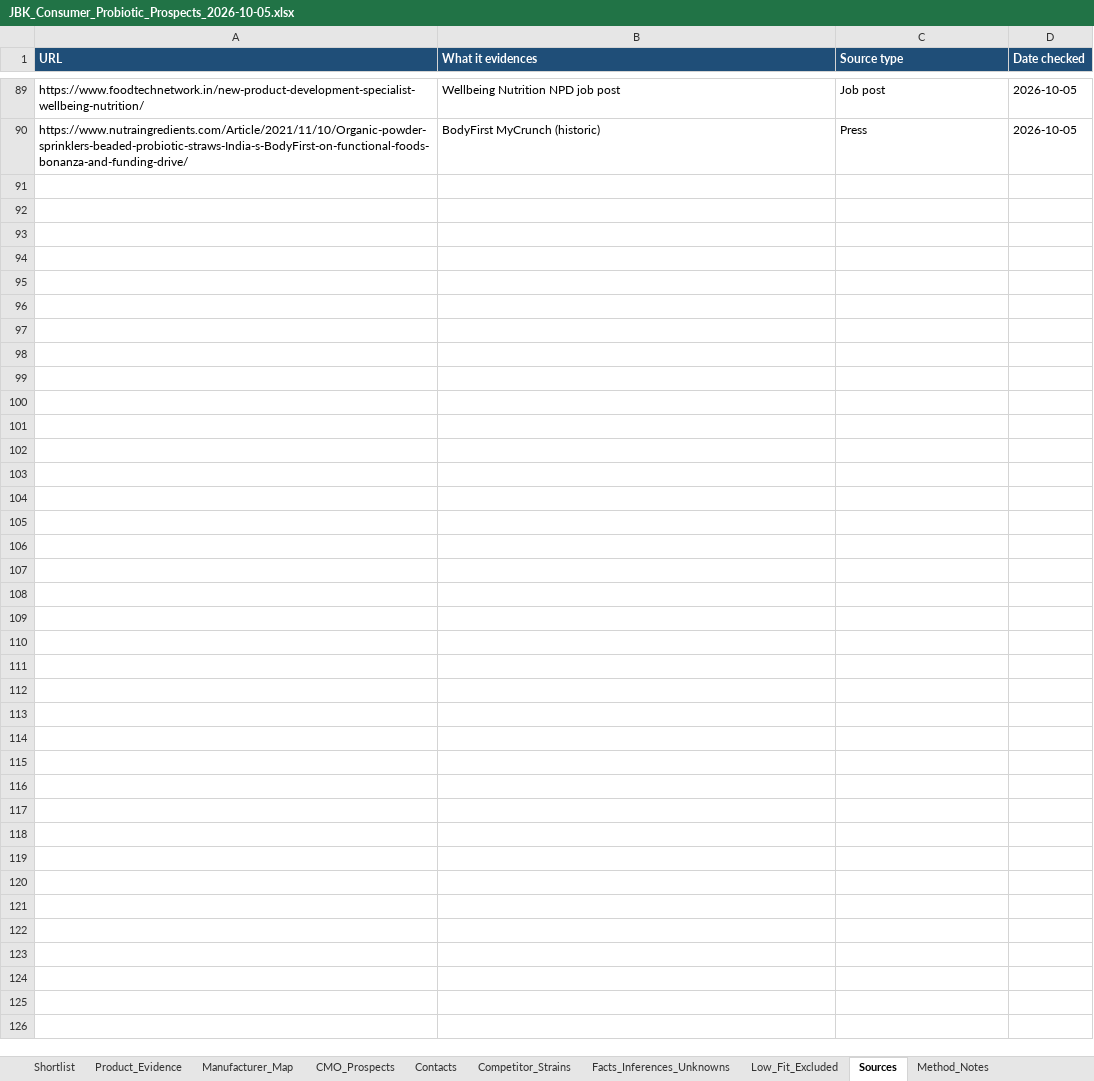
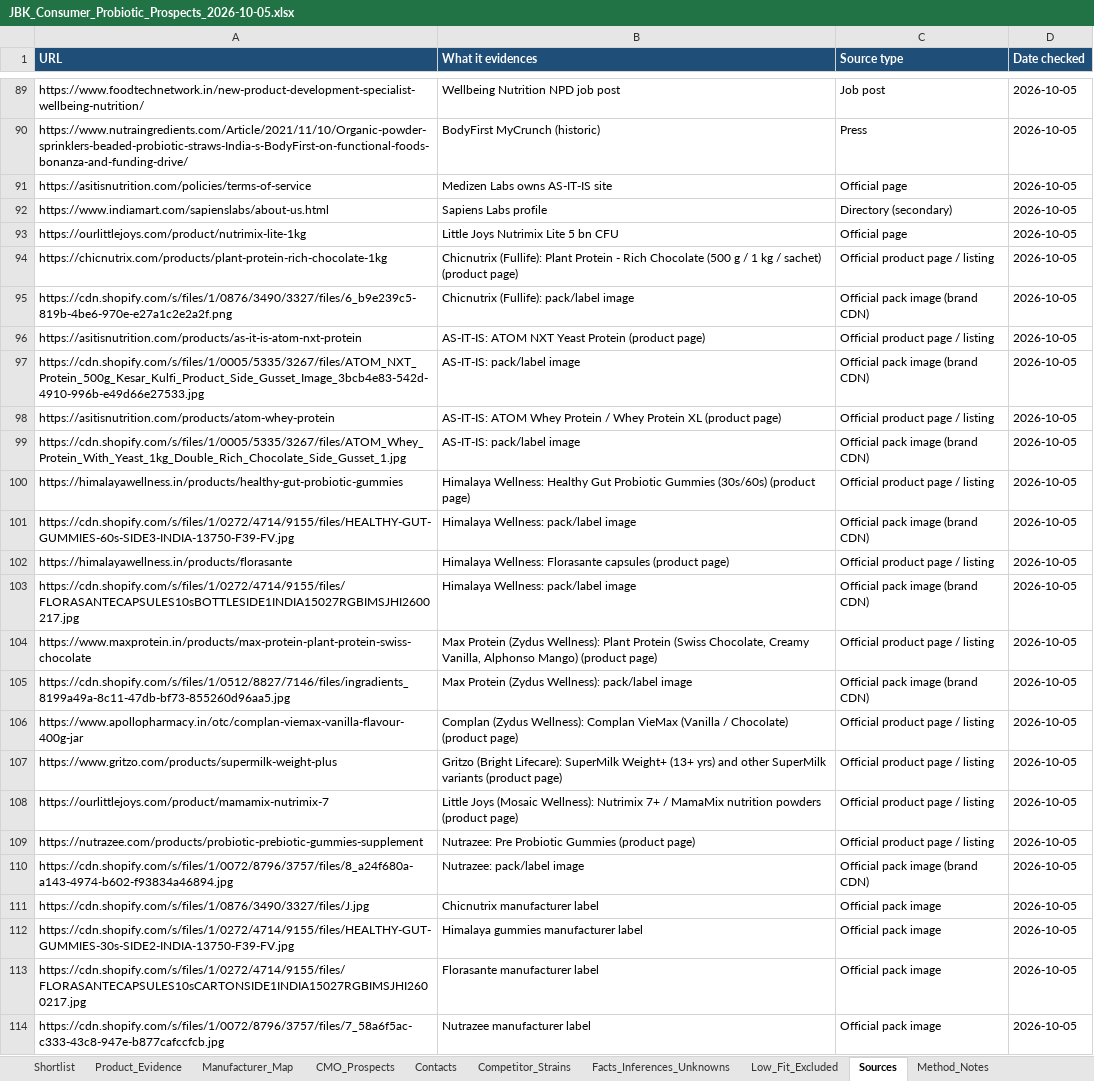
Before and after one commit to toshahdj/JBK, an Excel workbook: research/JBK_Consumer_Probiotic_Prospects_2026-10-05.xlsx, sheet Sources, drawn as a sheet; only a part is shown, gaps mark what is left out; values as stored, in another font and other column widths than the file's, no borders; the diff names each change by its address in the sheet, - before the commit and + after, or states it on an @@ line.

```diff
--- a/research/JBK_Consumer_Probiotic_Prospects_2026-10-05.xlsx (sheet Sources)
+++ b/research/JBK_Consumer_Probiotic_Prospects_2026-10-05.xlsx (sheet Sources)
+row 91: https://asitisnutrition.com/policies/terms-of-service | Medizen Labs owns AS-IT-IS site | Official page | 2026-10-05
+row 92: https://www.indiamart.com/sapienslabs/about-us.html | Sapiens Labs profile | Directory (secondary) | 2026-10-05
+row 93: https://ourlittlejoys.com/product/nutrimix-lite-1kg | Little Joys Nutrimix Lite 5 bn CFU | Official page | 2026-10-05
+row 94: https://chicnutrix.com/products/plant-protein-rich-chocolate-1kg | Chicnutrix (Fullife): Plant Protein - Rich Chocolate (500 g / 1 kg / sachet) (product page) | Official product page / listing | 2026-10-05
+row 95: https://cdn.shopify.com/s/files/1/0876/3490/3327/files/6_b9e239c5-819b-4be6-970e-e27a1c2e2a2f.png | Chicnutrix (Fullife): pack/label image | Official pack image (brand CDN) | 2026-10-05
+row 96: https://asitisnutrition.com/products/as-it-is-atom-nxt-protein | AS-IT-IS: ATOM NXT Yeast Protein (product page) | Official product page / listing | 2026-10-05
+row 97: https://cdn.shopify.com/s/files/1/0005/5335/3267/files/ATOM_NXT_Protein_500g_Kesar_Kulfi_Product_Side_Gusset_Image_3bcb4e83-542d-4910-996b-e49d66e27533.jpg | AS-IT-IS: pack/label image | Official pack image (brand CDN) | 2026-10-05
+row 98: https://asitisnutrition.com/products/atom-whey-protein | AS-IT-IS: ATOM Whey Protein / Whey Protein XL (product page) | Official product page / listing | 2026-10-05
+row 99: https://cdn.shopify.com/s/files/1/0005/5335/3267/files/ATOM_Whey_Protein_With_Yeast_1kg_Double_Rich_Chocolate_Side_Gusset_1.jpg | AS-IT-IS: pack/label image | Official pack image (brand CDN) | 2026-10-05
+row 100: https://himalayawellness.in/products/healthy-gut-probiotic-gummies | Himalaya Wellness: Healthy Gut Probiotic Gummies (30s/60s) (product page) | Official product page / listing | 2026-10-05
+row 101: https://cdn.shopify.com/s/files/1/0272/4714/9155/files/HEALTHY-GUT-GUMMIES-60s-SIDE3-INDIA-13750-F39-FV.jpg | Himalaya Wellness: pack/label image | Official pack image (brand CDN) | 2026-10-05
+row 102: https://himalayawellness.in/products/florasante | Himalaya Wellness: Florasante capsules (product page) | Official product page / listing | 2026-10-05
+row 103: https://cdn.shopify.com/s/files/1/0272/4714/9155/files/FLORASANTECAPSULES10sBOTTLESIDE1INDIA15027RGBIMSJHI2600217.jpg | Himalaya Wellness: pack/label image | Official pack image (brand CDN) | 2026-10-05
+row 104: https://www.maxprotein.in/products/max-protein-plant-protein-swiss-chocolate | Max Protein (Zydus Wellness): Plant Protein (Swiss Chocolate, Creamy Vanilla, Alphonso Mango) (product page) | Official product page / listing | 2026-10-05
+row 105: https://cdn.shopify.com/s/files/1/0512/8827/7146/files/ingradients_8199a49a-8c11-47db-bf73-855260d96aa5.jpg | Max Protein (Zydus Wellness): pack/label image | Official pack image (brand CDN) | 2026-10-05
+row 106: https://www.apollopharmacy.in/otc/complan-viemax-vanilla-flavour-400g-jar | Complan (Zydus Wellness): Complan VieMax (Vanilla / Chocolate) (product page) | Official product page / listing | 2026-10-05
+row 107: https://www.gritzo.com/products/supermilk-weight-plus | Gritzo (Bright Lifecare): SuperMilk Weight+ (13+ yrs) and other SuperMilk variants (product page) | Official product page / listing | 2026-10-05
+row 108: https://ourlittlejoys.com/product/mamamix-nutrimix-7 | Little Joys (Mosaic Wellness): Nutrimix 7+ / MamaMix nutrition powders (product page) | Official product page / listing | 2026-10-05
+row 109: https://nutrazee.com/products/probiotic-prebiotic-gummies-supplement | Nutrazee: Pre Probiotic Gummies (product page) | Official product page / listing | 2026-10-05
+row 110: https://cdn.shopify.com/s/files/1/0072/8796/3757/files/8_a24f680a-a143-4974-b602-f93834a46894.jpg | Nutrazee: pack/label image | Official pack image (brand CDN) | 2026-10-05
+row 111: https://cdn.shopify.com/s/files/1/0876/3490/3327/files/J.jpg | Chicnutrix manufacturer label | Official pack image | 2026-10-05
+row 112: https://cdn.shopify.com/s/files/1/0272/4714/9155/files/HEALTHY-GUT-GUMMIES-30s-SIDE2-INDIA-13750-F39-FV.jpg | Himalaya gummies manufacturer label | Official pack image | 2026-10-05
+row 113: https://cdn.shopify.com/s/files/1/0272/4714/9155/files/FLORASANTECAPSULES10sCARTONSIDE1INDIA15027RGBIMSJHI2600217.jpg | Florasante manufacturer label | Official pack image | 2026-10-05
+row 114: https://cdn.shopify.com/s/files/1/0072/8796/3757/files/7_58a6f5ac-c333-43c8-947e-b877cafccfcb.jpg | Nutrazee manufacturer label | Official pack image | 2026-10-05
```
Also changed, not shown: sheet Product_Evidence, sheet Shortlist, sheet Manufacturer_Map, sheet CMO_Prospects, sheet Competitor_Strains, sheet Facts_Inferences_Unknowns, 4 more sheets.
